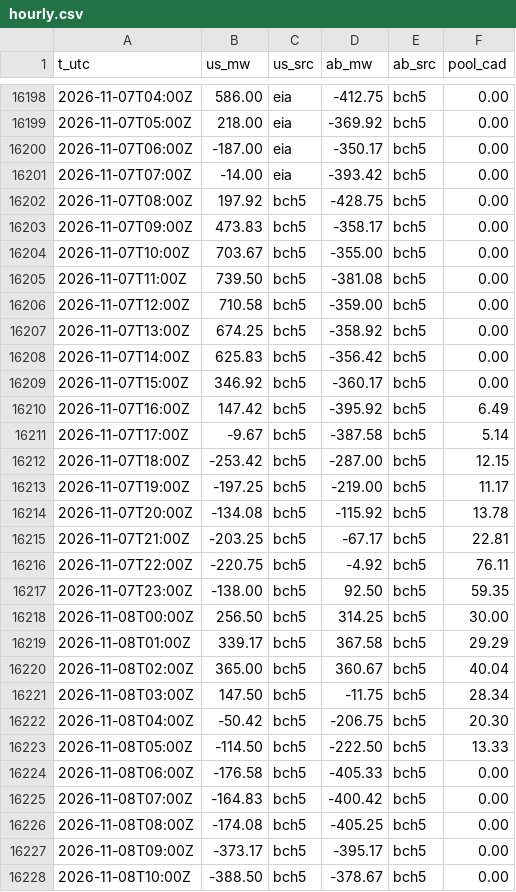
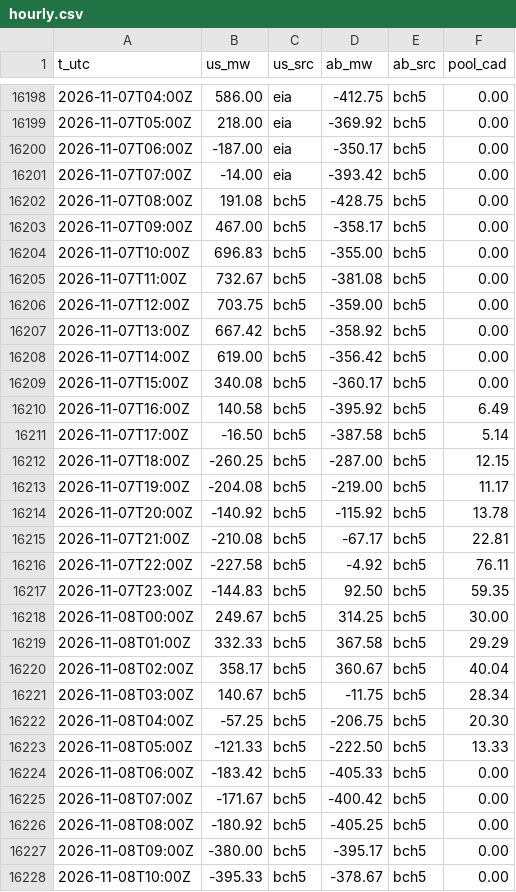
Before and after one commit to warrenboyle/bc-powerflow, a CSV file: docs/hourly.csv, drawn as a sheet; only a part is shown, gaps mark what is left out; the diff covers the shown part only.

Commit message:
data update

```diff
--- a/docs/hourly.csv
+++ b/docs/hourly.csv
@@ -16201,28 +16201,28 @@ t_utc,us_mw,us_src,ab_mw,ab_src,pool_cad
 2026-11-07T07:00Z,-14.00,eia,-393.42,bch5,0.00
-2026-11-07T08:00Z,197.92,bch5,-428.75,bch5,0.00
-2026-11-07T09:00Z,473.83,bch5,-358.17,bch5,0.00
-2026-11-07T10:00Z,703.67,bch5,-355.00,bch5,0.00
-2026-11-07T11:00Z,739.50,bch5,-381.08,bch5,0.00
-2026-11-07T12:00Z,710.58,bch5,-359.00,bch5,0.00
-2026-11-07T13:00Z,674.25,bch5,-358.92,bch5,0.00
-2026-11-07T14:00Z,625.83,bch5,-356.42,bch5,0.00
-2026-11-07T15:00Z,346.92,bch5,-360.17,bch5,0.00
-2026-11-07T16:00Z,147.42,bch5,-395.92,bch5,6.49
-2026-11-07T17:00Z,-9.67,bch5,-387.58,bch5,5.14
-2026-11-07T18:00Z,-253.42,bch5,-287.00,bch5,12.15
-2026-11-07T19:00Z,-197.25,bch5,-219.00,bch5,11.17
-2026-11-07T20:00Z,-134.08,bch5,-115.92,bch5,13.78
-2026-11-07T21:00Z,-203.25,bch5,-67.17,bch5,22.81
-2026-11-07T22:00Z,-220.75,bch5,-4.92,bch5,76.11
-2026-11-07T23:00Z,-138.00,bch5,92.50,bch5,59.35
-2026-11-08T00:00Z,256.50,bch5,314.25,bch5,30.00
-2026-11-08T01:00Z,339.17,bch5,367.58,bch5,29.29
-2026-11-08T02:00Z,365.00,bch5,360.67,bch5,40.04
-2026-11-08T03:00Z,147.50,bch5,-11.75,bch5,28.34
-2026-11-08T04:00Z,-50.42,bch5,-206.75,bch5,20.30
-2026-11-08T05:00Z,-114.50,bch5,-222.50,bch5,13.33
-2026-11-08T06:00Z,-176.58,bch5,-405.33,bch5,0.00
-2026-11-08T07:00Z,-164.83,bch5,-400.42,bch5,0.00
-2026-11-08T08:00Z,-174.08,bch5,-405.25,bch5,0.00
-2026-11-08T09:00Z,-373.17,bch5,-395.17,bch5,0.00
-2026-11-08T10:00Z,-388.50,bch5,-378.67,bch5,0.00
+2026-11-07T08:00Z,191.08,bch5,-428.75,bch5,0.00
+2026-11-07T09:00Z,467.00,bch5,-358.17,bch5,0.00
+2026-11-07T10:00Z,696.83,bch5,-355.00,bch5,0.00
+2026-11-07T11:00Z,732.67,bch5,-381.08,bch5,0.00
+2026-11-07T12:00Z,703.75,bch5,-359.00,bch5,0.00
+2026-11-07T13:00Z,667.42,bch5,-358.92,bch5,0.00
+2026-11-07T14:00Z,619.00,bch5,-356.42,bch5,0.00
+2026-11-07T15:00Z,340.08,bch5,-360.17,bch5,0.00
+2026-11-07T16:00Z,140.58,bch5,-395.92,bch5,6.49
+2026-11-07T17:00Z,-16.50,bch5,-387.58,bch5,5.14
+2026-11-07T18:00Z,-260.25,bch5,-287.00,bch5,12.15
+2026-11-07T19:00Z,-204.08,bch5,-219.00,bch5,11.17
+2026-11-07T20:00Z,-140.92,bch5,-115.92,bch5,13.78
+2026-11-07T21:00Z,-210.08,bch5,-67.17,bch5,22.81
+2026-11-07T22:00Z,-227.58,bch5,-4.92,bch5,76.11
+2026-11-07T23:00Z,-144.83,bch5,92.50,bch5,59.35
+2026-11-08T00:00Z,249.67,bch5,314.25,bch5,30.00
+2026-11-08T01:00Z,332.33,bch5,367.58,bch5,29.29
+2026-11-08T02:00Z,358.17,bch5,360.67,bch5,40.04
+2026-11-08T03:00Z,140.67,bch5,-11.75,bch5,28.34
+2026-11-08T04:00Z,-57.25,bch5,-206.75,bch5,20.30
+2026-11-08T05:00Z,-121.33,bch5,-222.50,bch5,13.33
+2026-11-08T06:00Z,-183.42,bch5,-405.33,bch5,0.00
+2026-11-08T07:00Z,-171.67,bch5,-400.42,bch5,0.00
+2026-11-08T08:00Z,-180.92,bch5,-405.25,bch5,0.00
+2026-11-08T09:00Z,-380.00,bch5,-395.17,bch5,0.00
+2026-11-08T10:00Z,-395.33,bch5,-378.67,bch5,0.00
```
Also changed, not shown: 3 added rows and 9 edited cells elsewhere in this file, docs/source_compare.csv, 2 other files.
